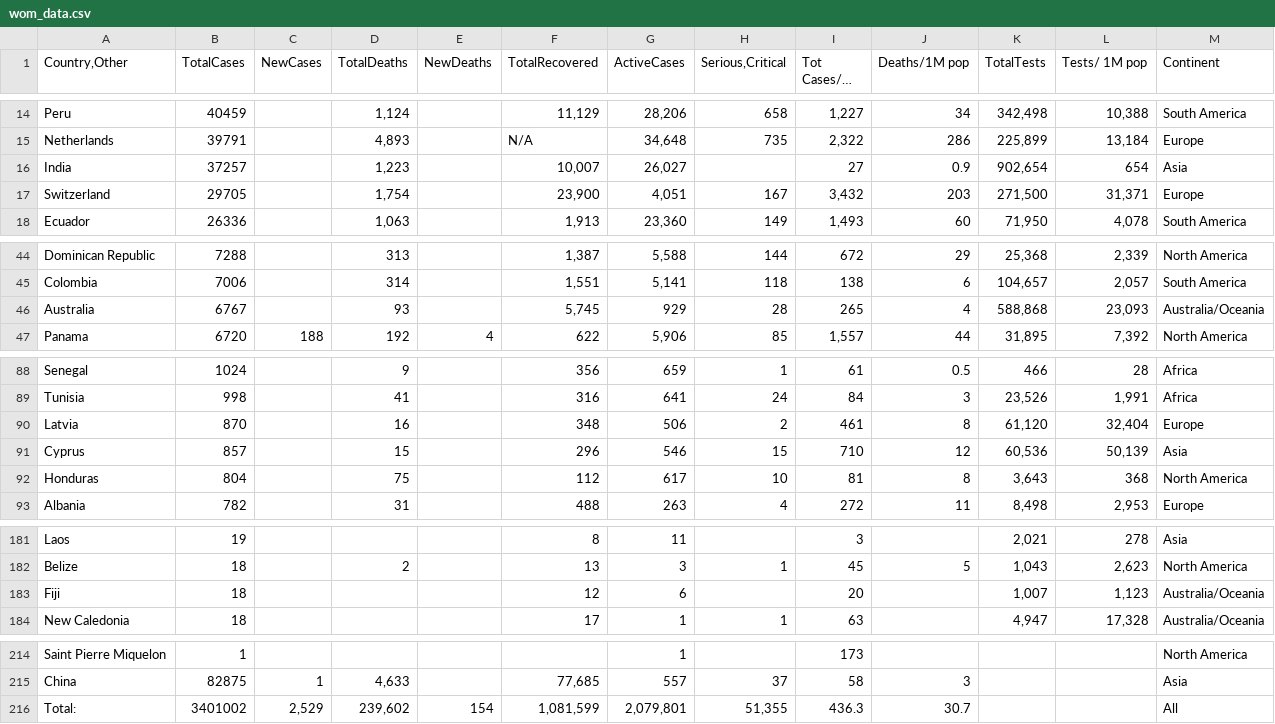
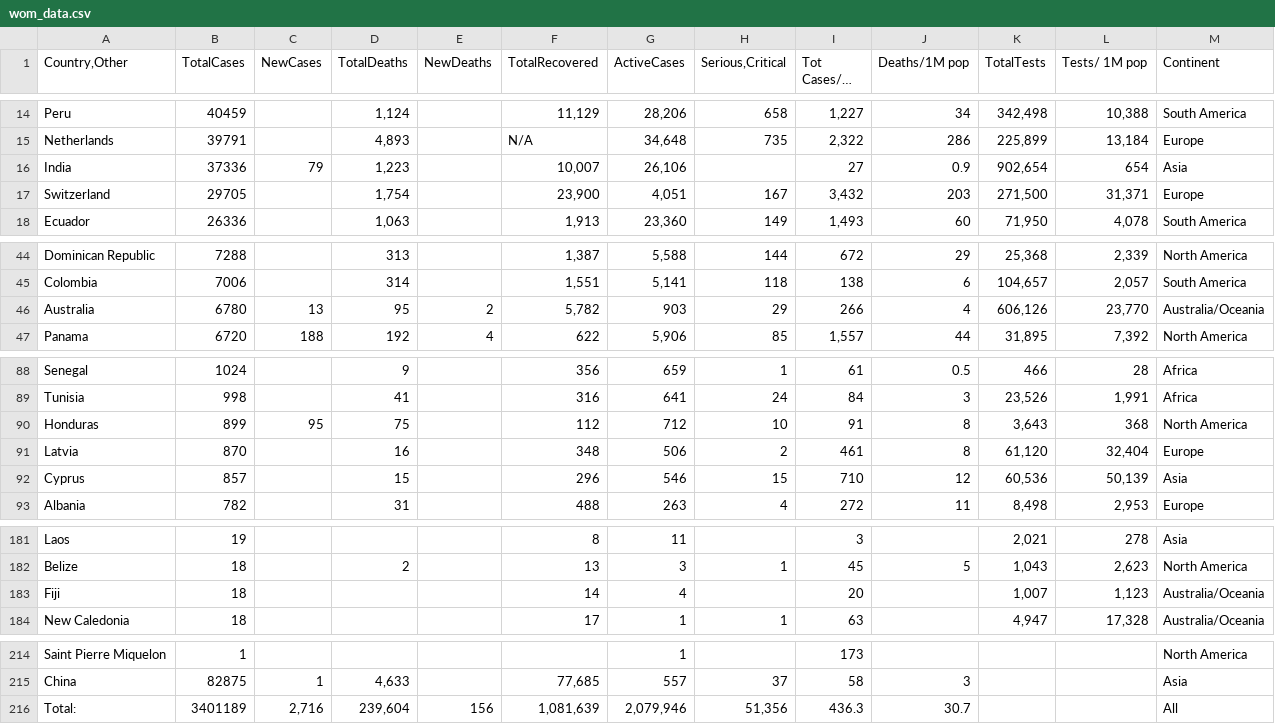
Before and after one commit to iMEdD-Lab/open-data, a CSV file: COVID-19/wom_data.csv, drawn as a sheet; only a part is shown, gaps mark what is left out; long unchanged cells end in …; the diff covers the shown part only.

```diff
--- a/COVID-19/wom_data.csv
+++ b/COVID-19/wom_data.csv
@@ -15,3 +15,3 @@ Peru,40459,,"1,124",,"11,129","28,206",658,"1,227",34,"342,498","10,388",South A
 Netherlands,39791,,"4,893",,N/A,"34,648",735,"2,322",286,"225,899","13,184",Europe
-India,37257,,"1,223",,"10,007","26,027",,27,0.9,"902,654",654,Asia
+India,37336,79,"1,223",,"10,007","26,106",,27,0.9,"902,654",654,Asia
 Switzerland,29705,,"1,754",,"23,900","4,051",167,"3,432",203,"271,500","31,371",Europe
@@ -45,3 +45,3 @@ Dominican Republic,7288,,313,,"1,387","5,588",144,672,29,"25,368","2,339",North
 Colombia,7006,,314,,"1,551","5,141",118,138,6,"104,657","2,057",South America
-Australia,6767,,93,,"5,745",929,28,265,4,"588,868","23,093",Australia/Oceania
+Australia,6780,13,95,2,"5,782",903,29,266,4,"606,126","23,770",Australia/Oceania
 Panama,6720,188,192,4,622,"5,906",85,"1,557",44,"31,895","7,392",North America
@@ -89,5 +89,5 @@ Senegal,1024,,9,,356,659,1,61,0.5,466,28,Africa
 Tunisia,998,,41,,316,641,24,84,3,"23,526","1,991",Africa
+Honduras,899,95,75,,112,712,10,91,8,"3,643",368,North America
 Latvia,870,,16,,348,506,2,461,8,"61,120","32,404",Europe
 Cyprus,857,,15,,296,546,15,710,12,"60,536","50,139",Asia
-Honduras,804,,75,,112,617,10,81,8,"3,643",368,North America
 Albania,782,,31,,488,263,4,272,11,"8,498","2,953",Europe
@@ -182,3 +182,3 @@ Laos,19,,,,8,11,,3,,"2,021",278,Asia
 Belize,18,,2,,13,3,1,45,5,"1,043","2,623",North America
-Fiji,18,,,,12,6,,20,,"1,007","1,123",Australia/Oceania
+Fiji,18,,,,14,4,,20,,"1,007","1,123",Australia/Oceania
 New Caledonia,18,,,,17,1,1,63,,"4,947","17,328",Australia/Oceania
@@ -215,2 +215,2 @@ Saint Pierre Miquelon,1,,,,,1,,173,,,,North America
 China,82875,1,"4,633",,"77,685",557,37,58,3,,,Asia
-Total:,3401002,"2,529","239,602",154,"1,081,599","2,079,801","51,355",436.3,30.7,,,All
+Total:,3401189,"2,716","239,604",156,"1,081,639","2,079,946","51,356",436.3,30.7,,,All
```
Also changed, not shown: 2 edited cells elsewhere in this file, COVID-19/alerts.csv, 4 other files.
